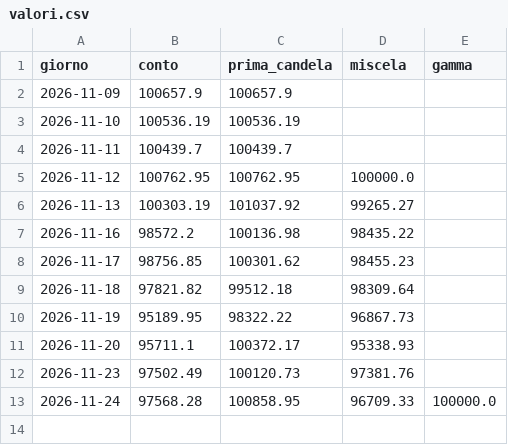
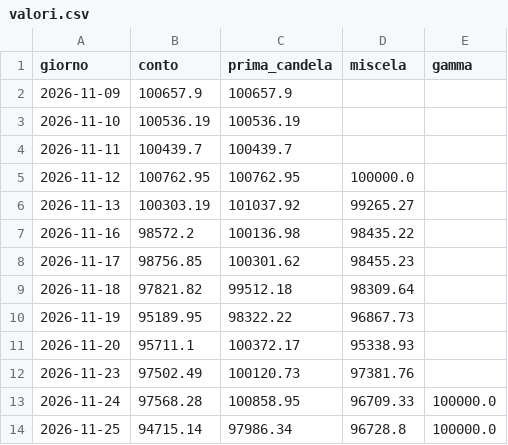
Before and after one commit to alessiobaljak/agentic_trading_system, a CSV file: stock/avanti/valori.csv, drawn as a sheet.

```diff
--- a/stock/avanti/valori.csv
+++ b/stock/avanti/valori.csv
@@ -13 +13,2 @@ giorno,conto,prima_candela,miscela,gamma
 2026-11-24,97568.28,100858.95,96709.33,100000.0
+2026-11-25,94715.14,97986.34,96728.8,100000.0
```
